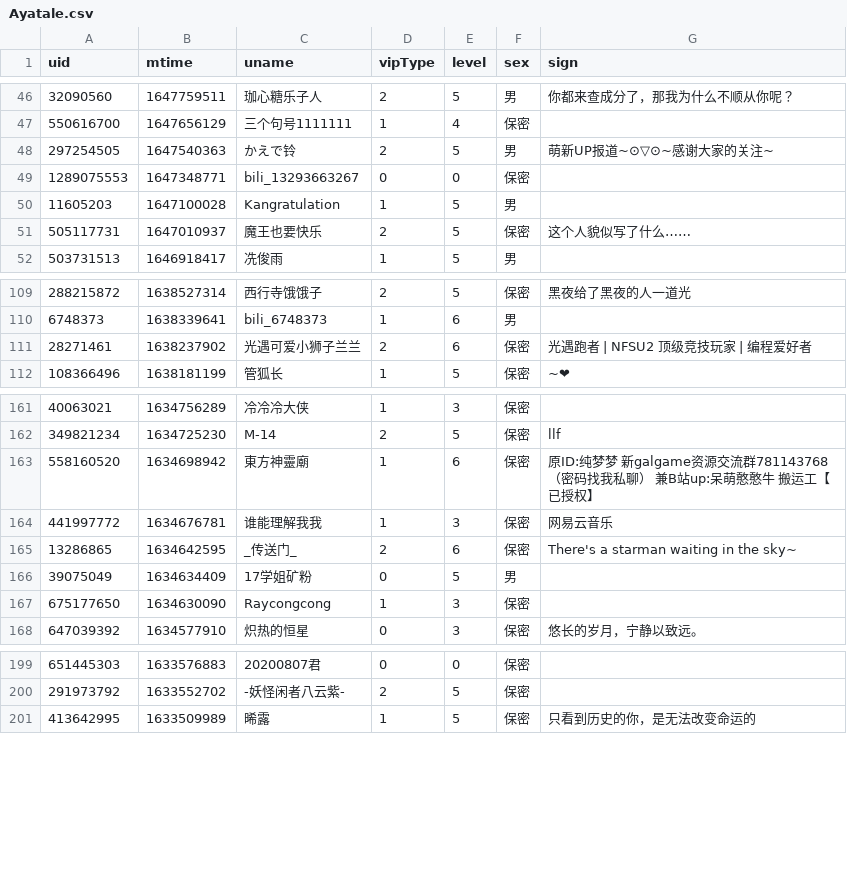
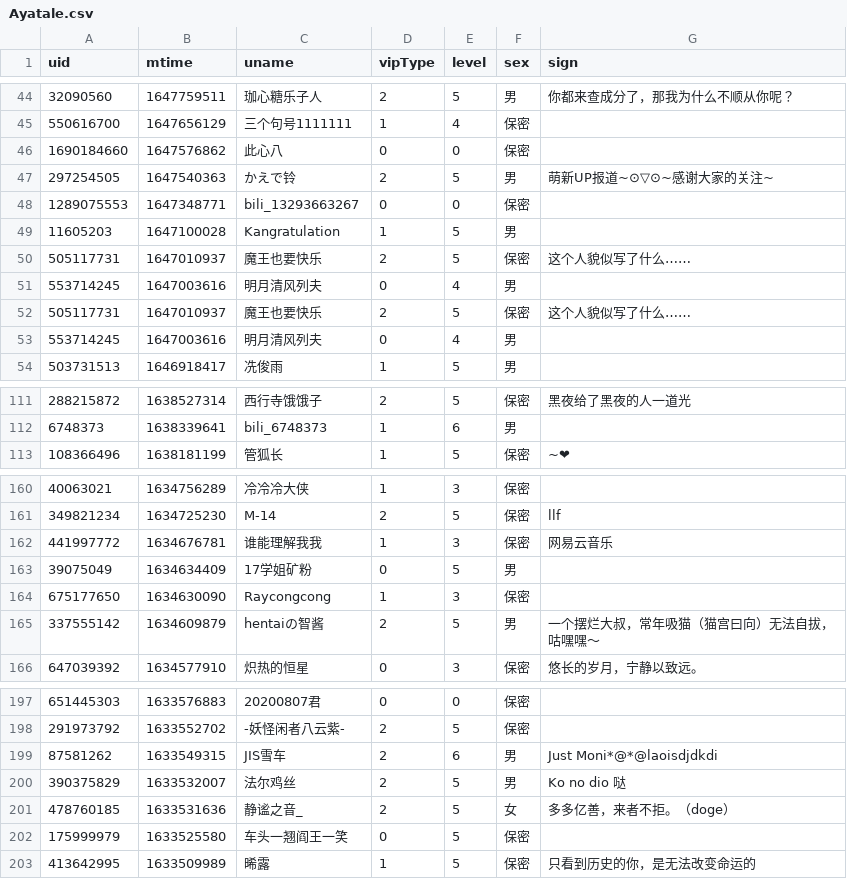
Before and after one commit to Brx86/web, a CSV file: 25773550/Ayatale.csv, drawn as a sheet; only a part is shown, gaps mark what is left out; removed rows and columns are numbered as before the commit, all else as after; the diff covers the shown part only; the diff names each change by its address in the sheet, - before the commit and + after, or states it on an @@ line.

```diff
--- a/25773550/Ayatale.csv
+++ b/25773550/Ayatale.csv
+row 46: 1690184660 | 1647576862 | 此心八 | 0 | 0 | 保密
+row 51: 553714245 | 1647003616 | 明月清风列夫 | 0 | 4 | 男
+row 52: 505117731 | 1647010937 | 魔王也要快乐 | 2 | 5 | 保密 | 这个人貌似写了什么……
+row 53: 553714245 | 1647003616 | 明月清风列夫 | 0 | 4 | 男
-row 111: 28271461 | 1638237902 | 光遇可爱小狮子兰兰 | 2 | 6 | 保密 | 光遇跑者 | NFSU2 顶级竞技玩家 | 编程爱好者
-row 163: 558160520 | 1634698942 | 東方神靈廟 | 1 | 6 | 保密 | 原ID:纯梦梦 新galgame资源交流群781143768（密码找我私聊） 兼B站up:呆萌憨憨牛 搬运工【已授权】
-row 165: 13286865 | 1634642595 | _传送门_ | 2 | 6 | 保密 | There's a starman waiting in the sky~
+row 165: 337555142 | 1634609879 | hentaiの智酱 | 2 | 5 | 男 | 一个摆烂大叔，常年吸猫（猫宫曰向）无法自拔，咕嘿嘿～
+row 199: 87581262 | 1633549315 | JIS雪车 | 2 | 6 | 男 | Just Moni*@*@laoisdjdkdi
+row 200: 390375829 | 1633532007 | 法尔鸡丝 | 2 | 5 | 男 | Ko no dio 哒
+row 201: 478760185 | 1633531636 | 静谧之音_ | 2 | 5 | 女 | 多多亿善，来者不拒。（doge）
+row 202: 175999979 | 1633525580 | 车头一翘阎王一笑 | 0 | 5 | 保密
```
Also changed, not shown: 2 added rows and 8 removed rows elsewhere in this file, 172809260/晨露ZLQ.csv, 439916362/朝色泛起之际_.csv, 3 other files.
